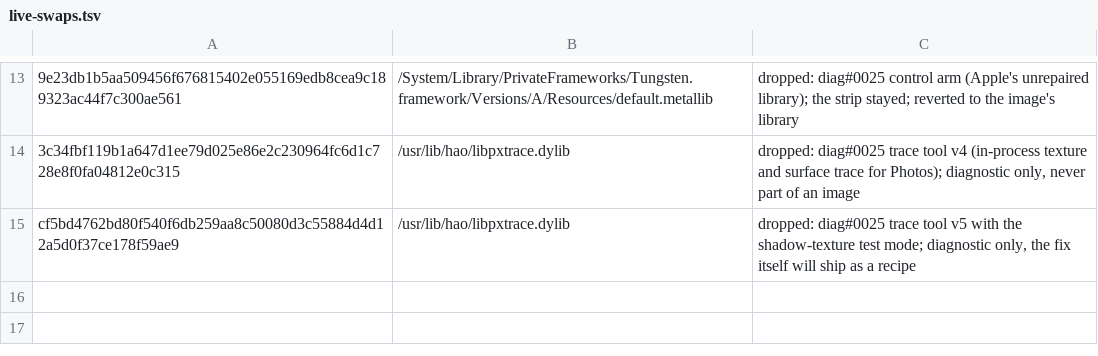
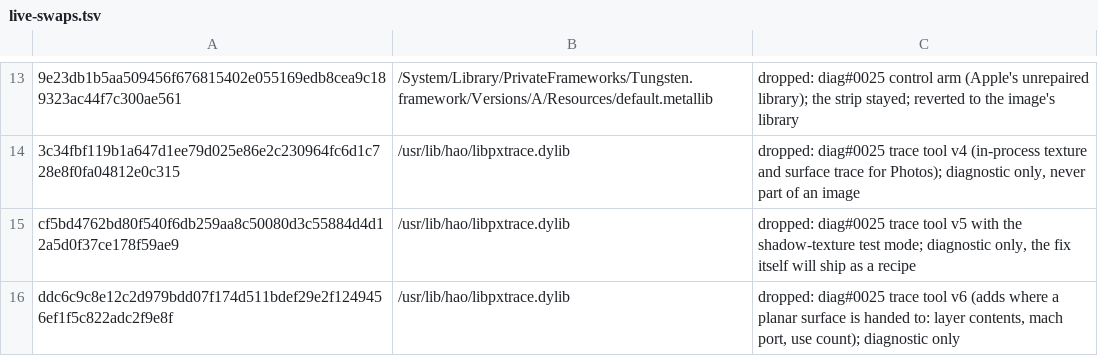
Before and after one commit to henriquejsza/hao-patcher, a TSV file: pipeline/live-swaps.tsv, drawn as a sheet; only a part is shown, gaps mark what is left out; the diff names each change by its address in the sheet, - before the commit and + after, or states it on an @@ line.

Commit message:
live-swaps: the v6 build of the diag#0025 trace library is a diagnostic too
Same reason as de93dcd3: the next laptop run swaps a new build of the trace library, and swaps.py
check would stop the next push on it.

Tested: python3.14 -I -B -m unittest discover -s pipeline/tests -k swap

```diff
--- a/pipeline/live-swaps.tsv
+++ b/pipeline/live-swaps.tsv
+row 16: ddc6c9c8e12c2d979bdd07f174d511bdef29e2f1249456ef1f5c822adc2f9e8f | /usr/lib/hao/libpxtrace.dylib | dropped: diag#0025 trace tool v6 (adds where a planar surface is handed to: layer contents, mach port, use count); diagnostic only
```
